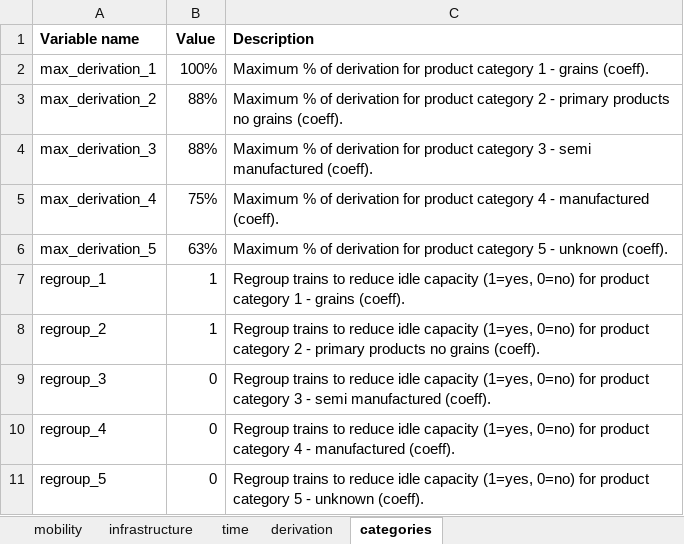
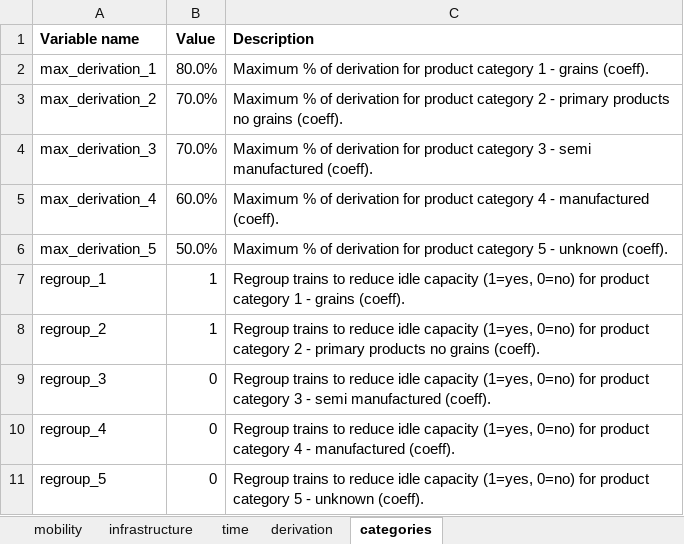
Before and after one commit to abenassi/freight-transport-network, an Excel workbook: data/railway_parameters.xlsx, sheet categories, drawn as a sheet; values as stored, in another font and other column widths than the file's, no borders; the diff names each change by its address in the sheet, - before the commit and + after, or states it on an @@ line.

```diff
--- a/data/railway_parameters.xlsx (sheet categories)
+++ b/data/railway_parameters.xlsx (sheet categories)
-B2 (Value): 100%
+B2 (Value): 80.0%
-B3:B4 (Value): 88%
+B3:B4 (Value): 70.0%
-B5 (Value): 75%
+B5 (Value): 60.0%
-B6 (Value): 63%
+B6 (Value): 50.0%
```
Also changed, not shown: reports/railway_report.xlsx, 7 other files.
